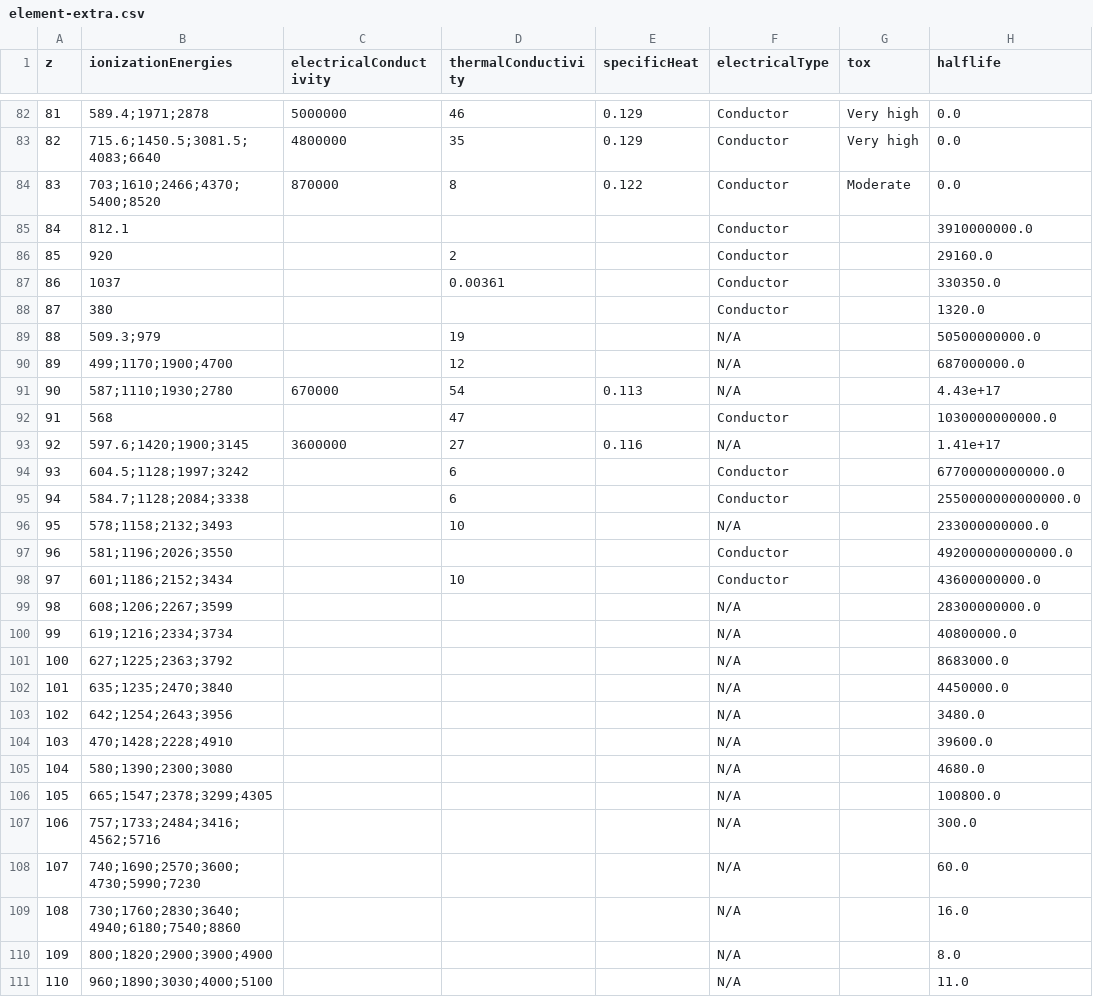
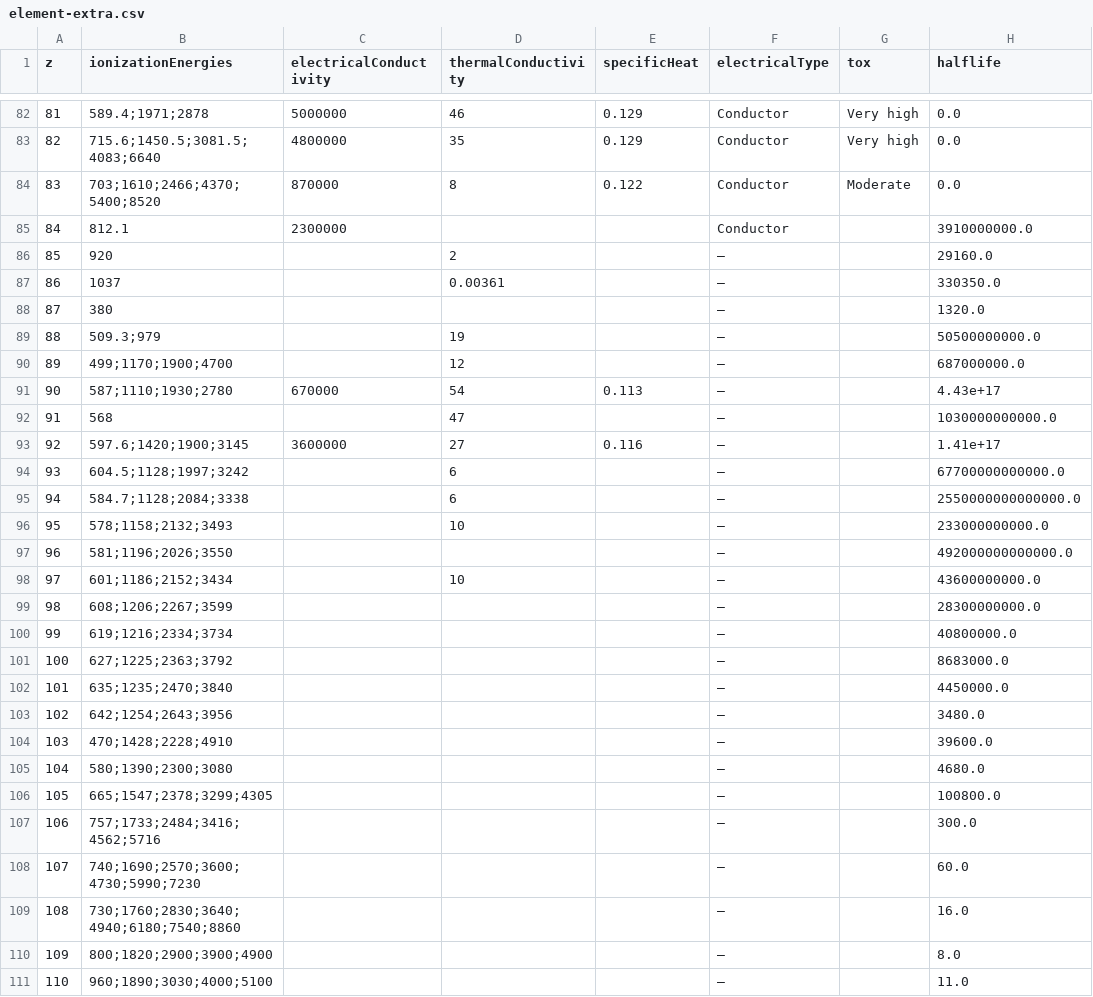
Before and after one commit to bert2020-dev/awesome-periodic-table, a CSV file: data/element-extra.csv, drawn as a sheet; only a part is shown, gaps mark what is left out; the diff covers the shown part only; the diff names each change by its address in the sheet, - before the commit and + after, or states it on an @@ line.

Commit message:
feat: improve comparison, details, and autocomplete (#2)
* feat: support ordinal toxicity and abundance comparisons

* feat: compare matched ionization stages and abundance dimensions

* feat: standardize details labels and comparisons

* fix: prevent partial search history and space autocomplete acceptance

* data: reconcile missing electrical conductivity classifications

* fix: standardize missing conductivity type

* feat: compare stable isotope counts

* feat: autocomplete toxicity and abundance comparisons

* test: cover toxicity and abundance comparisons

* test: cover abundance and toxicity autocomplete

* test: validate conductivity data consistency

* test: enforce detail labels and comparison UI contracts

* test: add toxicity and abundance regression suite

* ci: run toxicity and abundance comparison regressions

* test: update conductor count for unknown conductivity data

* test: treat synthetic abundance markers as nonnumeric

* fix: preserve compact isotope summary format

```diff
--- a/data/element-extra.csv
+++ b/data/element-extra.csv
-C85 (electricalConductivity): (empty)
+C85 (electricalConductivity): 2300000
-F86:F88 (electricalType): Conductor
+F86:F88 (electricalType): —
-F89:F91 (electricalType): N/A
+F89:F91 (electricalType): —
-F92 (electricalType): Conductor
+F92 (electricalType): —
-F93 (electricalType): N/A
+F93 (electricalType): —
-F94:F95 (electricalType): Conductor
+F94:F95 (electricalType): —
-F96 (electricalType): N/A
+F96 (electricalType): —
-F97:F98 (electricalType): Conductor
+F97:F98 (electricalType): —
-F99:F111 (electricalType): N/A
+F99:F111 (electricalType): —
```
Also changed, not shown: 22 edited cells elsewhere in this file, 10 other files.
